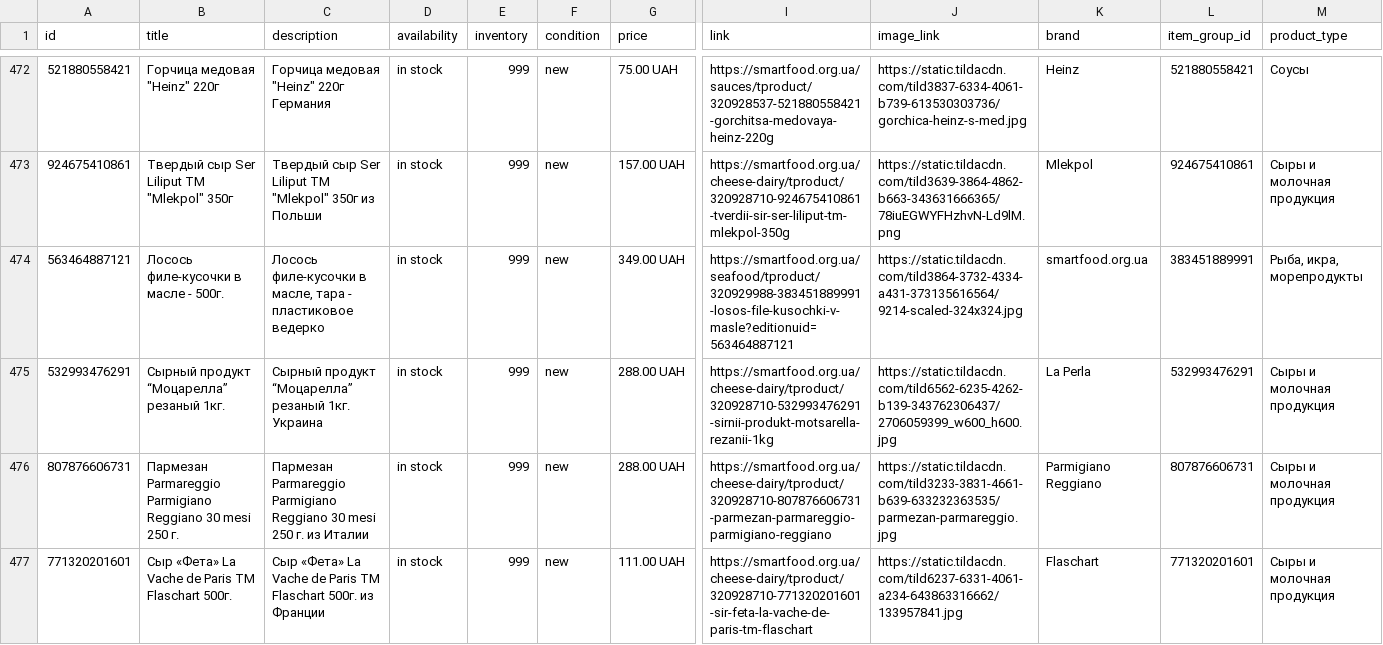
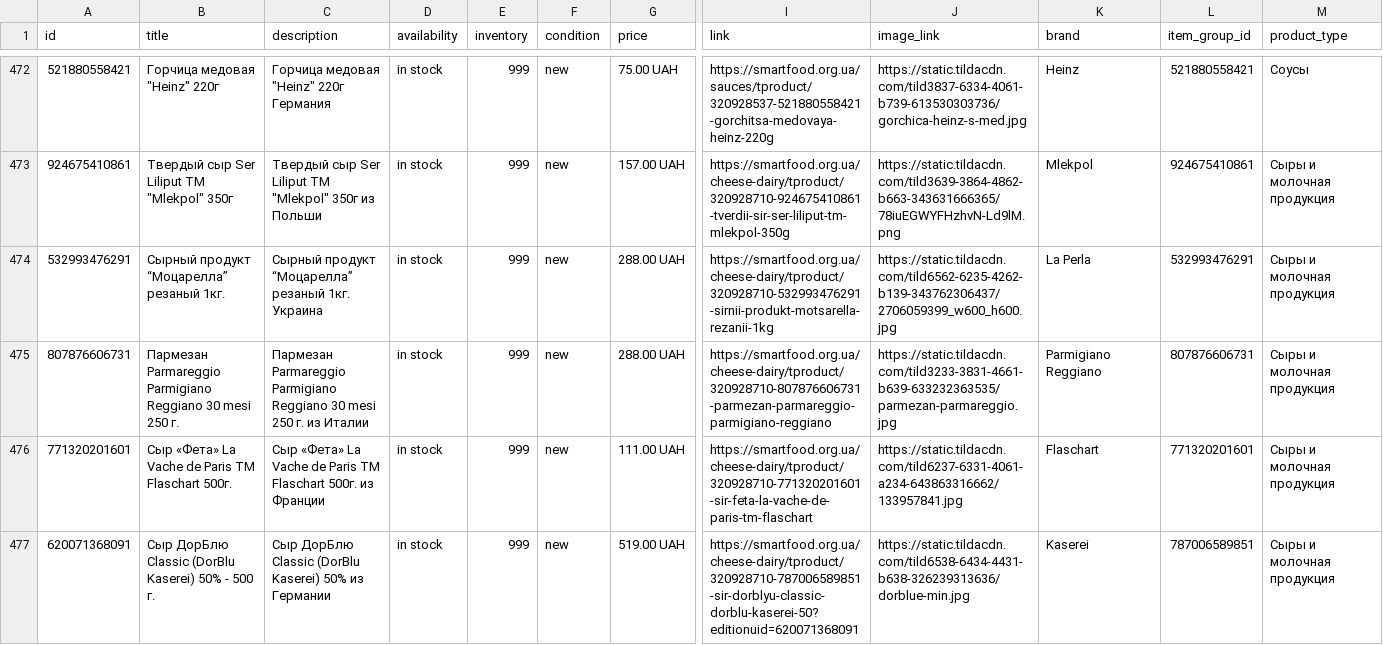
Before and after one commit to x35a/feed-handlers, a TSV file: output/merchant-free.tsv, drawn as a sheet; only a part is shown, gaps mark what is left out; the shorter side is filled out with more unchanged rows; removed rows and columns are numbered as before the commit, all else as after; rows hold the shown columns only; the diff covers the shown part only; the diff names each change by its address in the sheet, - before the commit and + after, or states it on an @@ line.

Commit message:
upd feed

```diff
--- a/output/merchant-free.tsv
+++ b/output/merchant-free.tsv
-row 474: 563464887121 | Лосось филе-кусочки в масле - 500г. | Лосось филе-кусочки в масле, тара - пластиковое ведерко | in stock | 999 | new | 349.00 UAH | https://smartfood.org.ua/seafood/tproduct/320929988-383451889991-losos-file-kusochki-v-masle?editionuid=563464887121 | https://static.tildacdn.com/tild3864-3732-4334-a431-373135616564/9214-scaled-324x324.jpg | smartfood.org.ua | 383451889991 | Рыба, икра, морепродукты
```
Also changed, not shown: 1 added row and 1 removed row elsewhere in this file.
